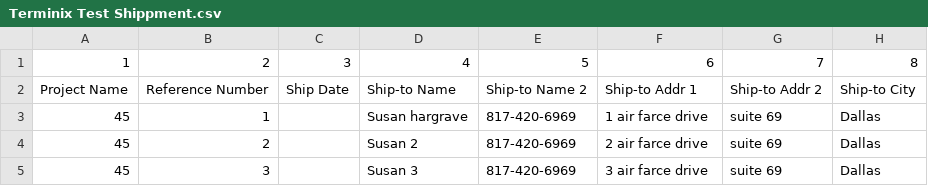
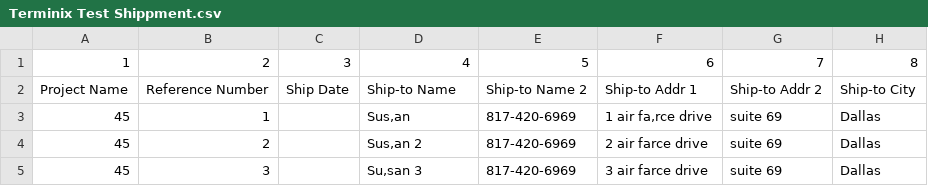
Before and after one commit to DustanBaker/Order-Converter, a CSV file: Terminix Test Shippment.csv, drawn as a sheet; only a part is shown; the diff names each change by its address in the sheet, - before the commit and + after, or states it on an @@ line.

```diff
--- a/Terminix Test Shippment.csv
+++ b/Terminix Test Shippment.csv
-D3: Susan hargrave
+D3: Sus,an
-F3: 1 air farce drive
+F3: 1 air fa,rce drive
-D4: Susan 2
+D4: Sus,an 2
-D5: Susan 3
+D5: Su,san 3
```
Also changed, not shown: USCG Test.csv, assets/terminix_data.csv, 3 other files.
